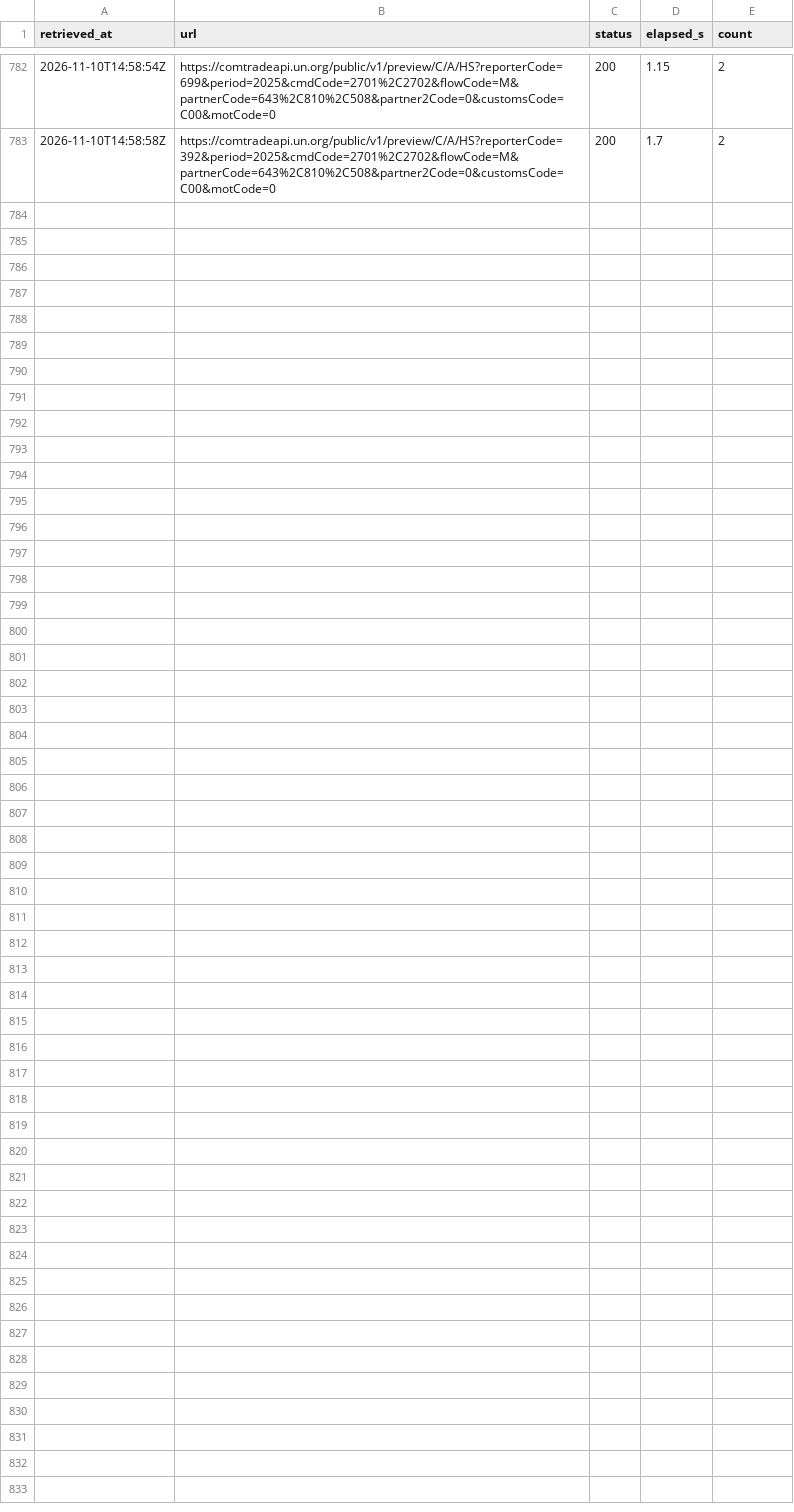
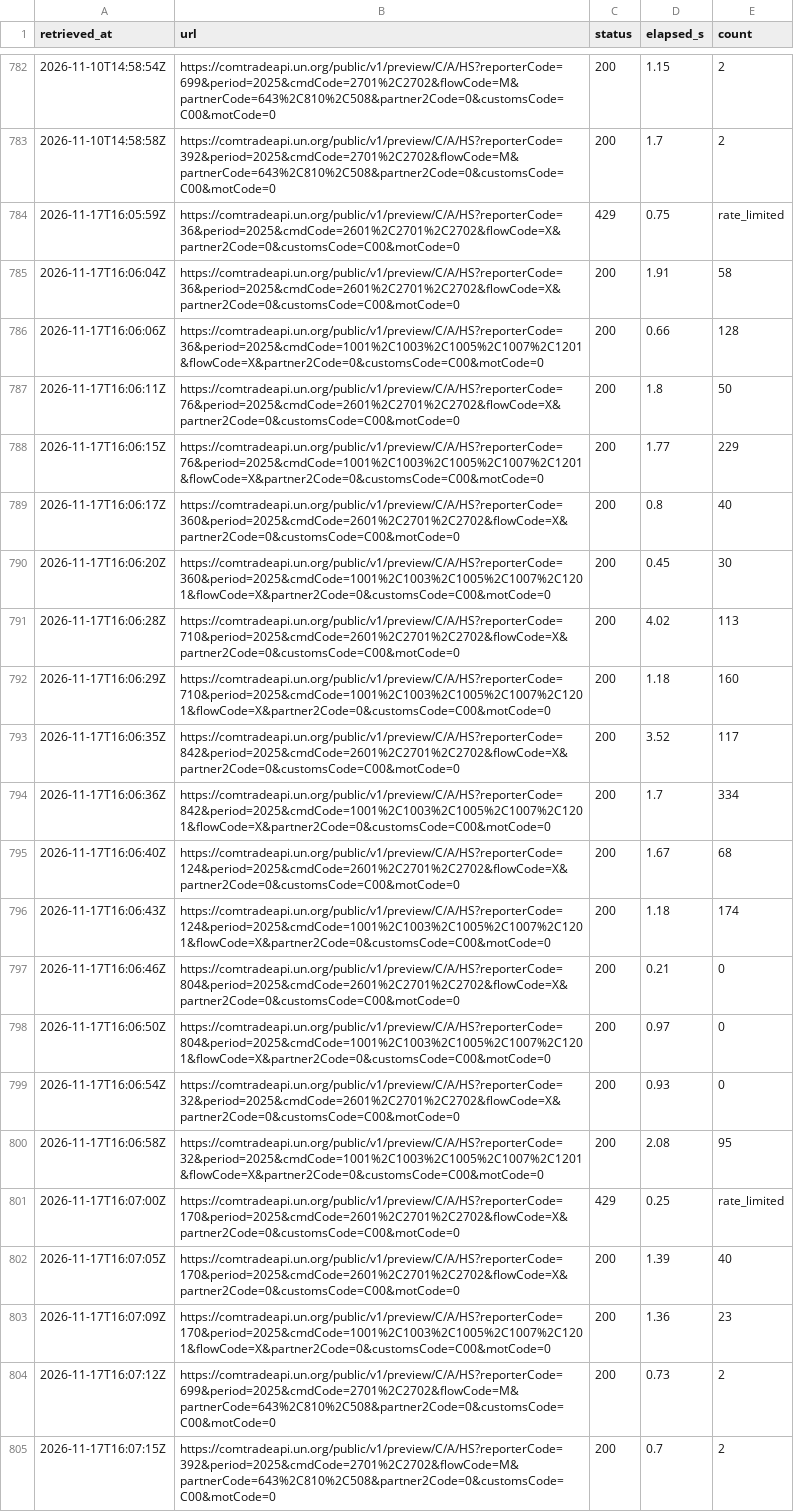
Before and after one commit to nathancouturier/Tonne-Mile-Demand-Model, a CSV file: data/raw/un_comtrade_long/fetch_log_shard1of3.csv, drawn as a sheet; only a part is shown, gaps mark what is left out.

```diff
--- a/data/raw/un_comtrade_long/fetch_log_shard1of3.csv
+++ b/data/raw/un_comtrade_long/fetch_log_shard1of3.csv
@@ -783 +783,23 @@ retrieved_at,url,status,elapsed_s,count
 2026-11-10T14:58:58Z,https://comtradeapi.un.org/public/v1/preview/C/A/HS?reporterCode=392&period=2025&cmdCode=2701%2C2702&flowCode=M&partnerCode=643%2C810%2C508&partner2Code=0&customsCode=C00&motCode=0,200,1.7,2
+2026-11-17T16:05:59Z,https://comtradeapi.un.org/public/v1/preview/C/A/HS?reporterCode=36&period=2025&cmdCode=2601%2C2701%2C2702&flowCode=X&partner2Code=0&customsCode=C00&motCode=0,429,0.75,rate_limited
+2026-11-17T16:06:04Z,https://comtradeapi.un.org/public/v1/preview/C/A/HS?reporterCode=36&period=2025&cmdCode=2601%2C2701%2C2702&flowCode=X&partner2Code=0&customsCode=C00&motCode=0,200,1.91,58
+2026-11-17T16:06:06Z,https://comtradeapi.un.org/public/v1/preview/C/A/HS?reporterCode=36&period=2025&cmdCode=1001%2C1003%2C1005%2C1007%2C1201&flowCode=X&partner2Code=0&customsCode=C00&motCode=0,200,0.66,128
+2026-11-17T16:06:11Z,https://comtradeapi.un.org/public/v1/preview/C/A/HS?reporterCode=76&period=2025&cmdCode=2601%2C2701%2C2702&flowCode=X&partner2Code=0&customsCode=C00&motCode=0,200,1.8,50
+2026-11-17T16:06:15Z,https://comtradeapi.un.org/public/v1/preview/C/A/HS?reporterCode=76&period=2025&cmdCode=1001%2C1003%2C1005%2C1007%2C1201&flowCode=X&partner2Code=0&customsCode=C00&motCode=0,200,1.77,229
+2026-11-17T16:06:17Z,https://comtradeapi.un.org/public/v1/preview/C/A/HS?reporterCode=360&period=2025&cmdCode=2601%2C2701%2C2702&flowCode=X&partner2Code=0&customsCode=C00&motCode=0,200,0.8,40
+2026-11-17T16:06:20Z,https://comtradeapi.un.org/public/v1/preview/C/A/HS?reporterCode=360&period=2025&cmdCode=1001%2C1003%2C1005%2C1007%2C1201&flowCode=X&partner2Code=0&customsCode=C00&motCode=0,200,0.45,30
+2026-11-17T16:06:28Z,https://comtradeapi.un.org/public/v1/preview/C/A/HS?reporterCode=710&period=2025&cmdCode=2601%2C2701%2C2702&flowCode=X&partner2Code=0&customsCode=C00&motCode=0,200,4.02,113
+2026-11-17T16:06:29Z,https://comtradeapi.un.org/public/v1/preview/C/A/HS?reporterCode=710&period=2025&cmdCode=1001%2C1003%2C1005%2C1007%2C1201&flowCode=X&partner2Code=0&customsCode=C00&motCode=0,200,1.18,160
+2026-11-17T16:06:35Z,https://comtradeapi.un.org/public/v1/preview/C/A/HS?reporterCode=842&period=2025&cmdCode=2601%2C2701%2C2702&flowCode=X&partner2Code=0&customsCode=C00&motCode=0,200,3.52,117
+2026-11-17T16:06:36Z,https://comtradeapi.un.org/public/v1/preview/C/A/HS?reporterCode=842&period=2025&cmdCode=1001%2C1003%2C1005%2C1007%2C1201&flowCode=X&partner2Code=0&customsCode=C00&motCode=0,200,1.7,334
+2026-11-17T16:06:40Z,https://comtradeapi.un.org/public/v1/preview/C/A/HS?reporterCode=124&period=2025&cmdCode=2601%2C2701%2C2702&flowCode=X&partner2Code=0&customsCode=C00&motCode=0,200,1.67,68
+2026-11-17T16:06:43Z,https://comtradeapi.un.org/public/v1/preview/C/A/HS?reporterCode=124&period=2025&cmdCode=1001%2C1003%2C1005%2C1007%2C1201&flowCode=X&partner2Code=0&customsCode=C00&motCode=0,200,1.18,174
+2026-11-17T16:06:46Z,https://comtradeapi.un.org/public/v1/preview/C/A/HS?reporterCode=804&period=2025&cmdCode=2601%2C2701%2C2702&flowCode=X&partner2Code=0&customsCode=C00&motCode=0,200,0.21,0
+2026-11-17T16:06:50Z,https://comtradeapi.un.org/public/v1/preview/C/A/HS?reporterCode=804&period=2025&cmdCode=1001%2C1003%2C1005%2C1007%2C1201&flowCode=X&partner2Code=0&customsCode=C00&motCode=0,200,0.97,0
+2026-11-17T16:06:54Z,https://comtradeapi.un.org/public/v1/preview/C/A/HS?reporterCode=32&period=2025&cmdCode=2601%2C2701%2C2702&flowCode=X&partner2Code=0&customsCode=C00&motCode=0,200,0.93,0
+2026-11-17T16:06:58Z,https://comtradeapi.un.org/public/v1/preview/C/A/HS?reporterCode=32&period=2025&cmdCode=1001%2C1003%2C1005%2C1007%2C1201&flowCode=X&partner2Code=0&customsCode=C00&motCode=0,200,2.08,95
+2026-11-17T16:07:00Z,https://comtradeapi.un.org/public/v1/preview/C/A/HS?reporterCode=170&period=2025&cmdCode=2601%2C2701%2C2702&flowCode=X&partner2Code=0&customsCode=C00&motCode=0,429,0.25,rate_limited
+2026-11-17T16:07:05Z,https://comtradeapi.un.org/public/v1/preview/C/A/HS?reporterCode=170&period=2025&cmdCode=2601%2C2701%2C2702&flowCode=X&partner2Code=0&customsCode=C00&motCode=0,200,1.39,40
+2026-11-17T16:07:09Z,https://comtradeapi.un.org/public/v1/preview/C/A/HS?reporterCode=170&period=2025&cmdCode=1001%2C1003%2C1005%2C1007%2C1201&flowCode=X&partner2Code=0&customsCode=C00&motCode=0,200,1.36,23
+2026-11-17T16:07:12Z,https://comtradeapi.un.org/public/v1/preview/C/A/HS?reporterCode=699&period=2025&cmdCode=2701%2C2702&flowCode=M&partnerCode=643%2C810%2C508&partner2Code=0&customsCode=C00&motCode=0,200,0.73,2
+2026-11-17T16:07:15Z,https://comtradeapi.un.org/public/v1/preview/C/A/HS?reporterCode=392&period=2025&cmdCode=2701%2C2702&flowCode=M&partnerCode=643%2C810%2C508&partner2Code=0&customsCode=C00&motCode=0,200,0.7,2
```
Also changed, not shown: data/raw/un_comtrade/done_shard1of3.csv, data/raw/un_comtrade_long/done_shard1of3.csv, 3 other files.
